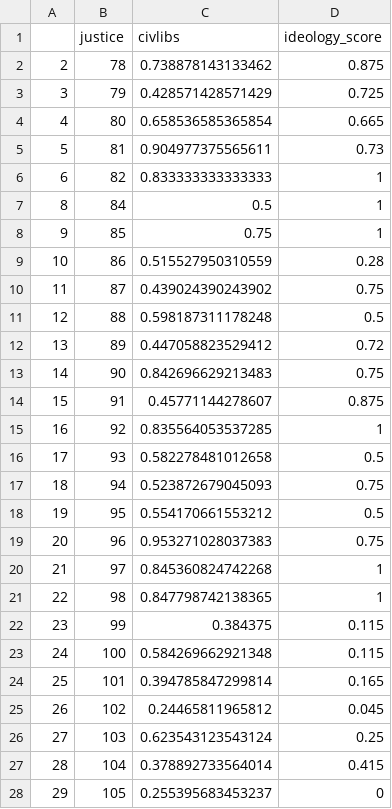
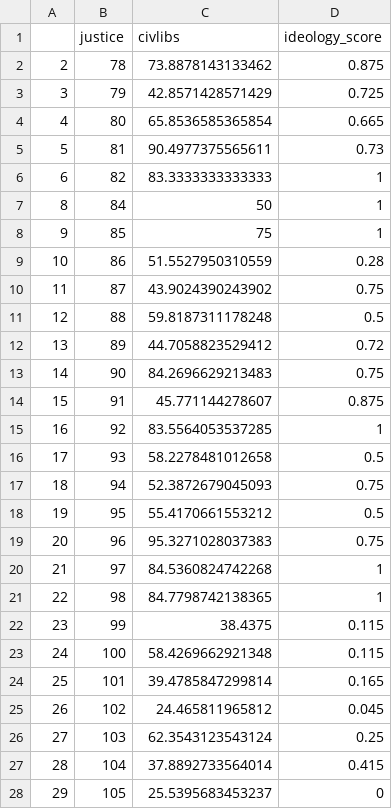
Before and after one commit to anhnguyendepocen/PLSC502-2016-git, a CSV file: Data/NewSCOTUS.csv, drawn as a sheet; only a part is shown; the diff covers the shown part only.

Commit message:
Data

```diff
--- a/Data/NewSCOTUS.csv
+++ b/Data/NewSCOTUS.csv
@@ -1,28 +1,28 @@
 "","justice","civlibs","ideology_score"
-"2",78,0.738878143133462,0.875
-"3",79,0.428571428571429,0.725
-"4",80,0.658536585365854,0.665
-"5",81,0.904977375565611,0.73
-"6",82,0.833333333333333,1
-"8",84,0.5,1
-"9",85,0.75,1
-"10",86,0.515527950310559,0.28
-"11",87,0.439024390243902,0.75
-"12",88,0.598187311178248,0.5
-"13",89,0.447058823529412,0.72
-"14",90,0.842696629213483,0.75
-"15",91,0.45771144278607,0.875
-"16",92,0.835564053537285,1
-"17",93,0.582278481012658,0.5
-"18",94,0.523872679045093,0.75
-"19",95,0.554170661553212,0.5
-"20",96,0.953271028037383,0.75
-"21",97,0.845360824742268,1
-"22",98,0.847798742138365,1
-"23",99,0.384375,0.115
-"24",100,0.584269662921348,0.115
-"25",101,0.394785847299814,0.165
-"26",102,0.24465811965812,0.045
-"27",103,0.623543123543124,0.25
-"28",104,0.378892733564014,0.415
-"29",105,0.255395683453237,0
+"2",78,73.8878143133462,0.875
+"3",79,42.8571428571429,0.725
+"4",80,65.8536585365854,0.665
+"5",81,90.4977375565611,0.73
+"6",82,83.3333333333333,1
+"8",84,50,1
+"9",85,75,1
+"10",86,51.5527950310559,0.28
+"11",87,43.9024390243902,0.75
+"12",88,59.8187311178248,0.5
+"13",89,44.7058823529412,0.72
+"14",90,84.2696629213483,0.75
+"15",91,45.771144278607,0.875
+"16",92,83.5564053537285,1
+"17",93,58.2278481012658,0.5
+"18",94,52.3872679045093,0.75
+"19",95,55.4170661553212,0.5
+"20",96,95.3271028037383,0.75
+"21",97,84.5360824742268,1
+"22",98,84.7798742138365,1
+"23",99,38.4375,0.115
+"24",100,58.4269662921348,0.115
+"25",101,39.4785847299814,0.165
+"26",102,24.465811965812,0.045
+"27",103,62.3543123543124,0.25
+"28",104,37.8892733564014,0.415
+"29",105,25.5395683453237,0
```
Also changed, not shown: 9 edited cells elsewhere in this file, 1 other file.
